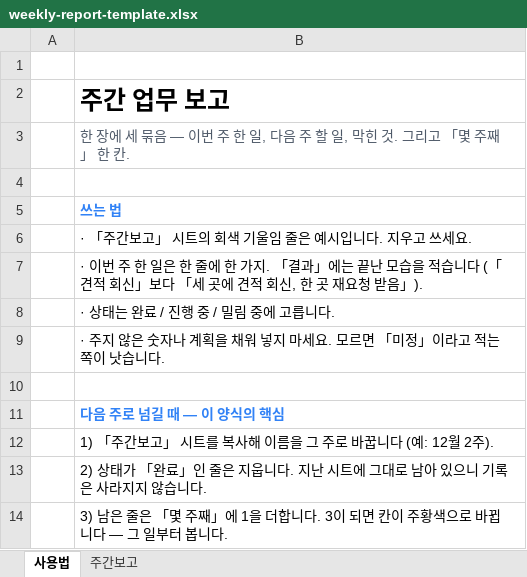
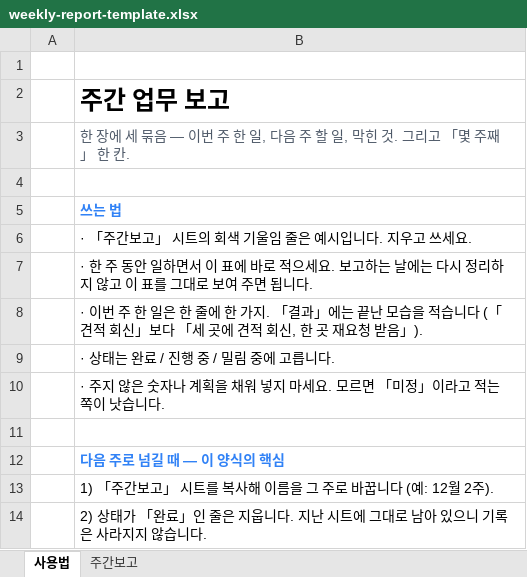
Before and after one commit to data2102/reflo_site, an Excel workbook: free/weekly-report-template.xlsx, sheet 사용법, drawn as a sheet; only a part is shown; the shorter side is filled out with more unchanged rows; values as stored, in another font and other column widths than the file's, no borders; the diff names each change by its address in the sheet, - before the commit and + after, or states it on an @@ line.

```diff
--- a/free/weekly-report-template.xlsx (sheet 사용법)
+++ b/free/weekly-report-template.xlsx (sheet 사용법)
+row 7:  | · 한 주 동안 일하면서 이 표에 바로 적으세요. 보고하는 날에는 다시 정리하지 않고 이 표를 그대로 보여 주면 됩니다.
```
